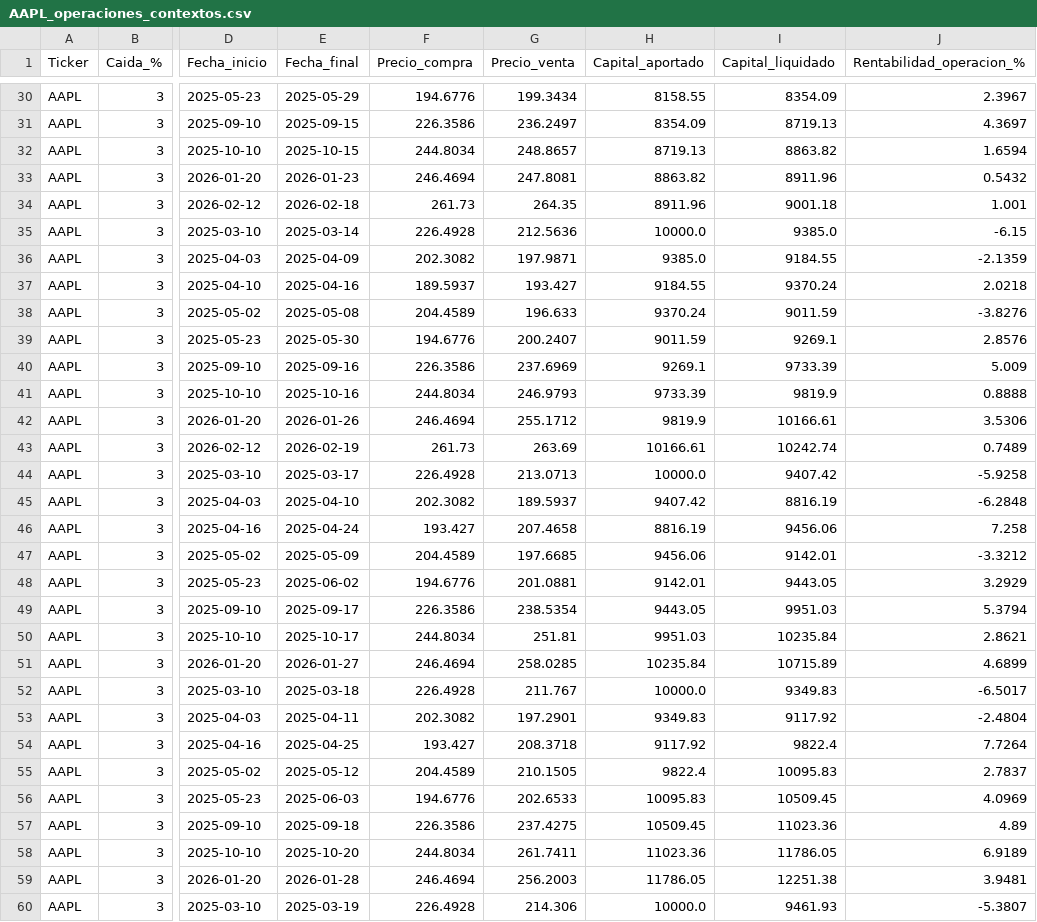
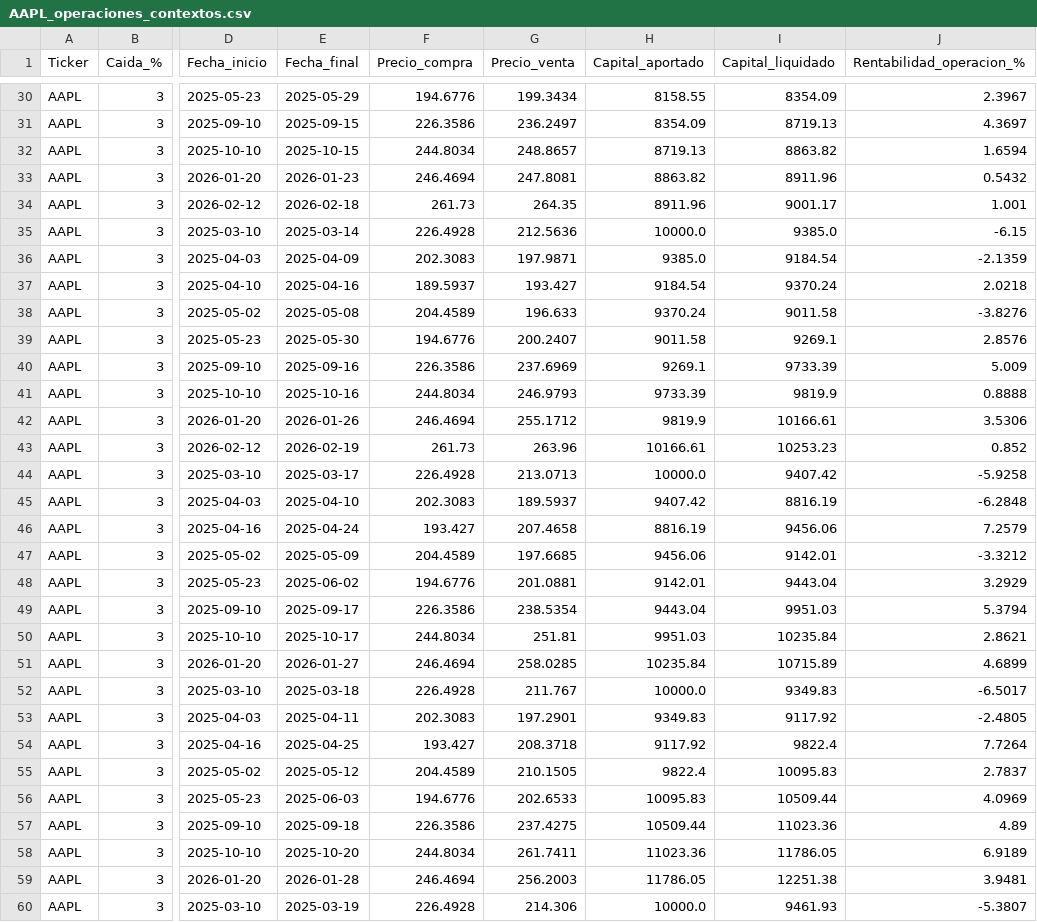
Before and after one commit to MiguelMoreton/Trader, a CSV file: src/data/AAPL/AAPL_operaciones_contextos.csv, drawn as a sheet; only a part is shown, gaps mark what is left out; the diff covers the shown part only; the diff names each change by its address in the sheet, - before the commit and + after, or states it on an @@ line.

```diff
--- a/src/data/AAPL/AAPL_operaciones_contextos.csv
+++ b/src/data/AAPL/AAPL_operaciones_contextos.csv
-I34 (Capital_liquidado): 9001.18
+I34 (Capital_liquidado): 9001.17
-F36 (Precio_compra): 202.3082
+F36 (Precio_compra): 202.3083
-I36 (Capital_liquidado): 9184.55
+I36 (Capital_liquidado): 9184.54
-H37 (Capital_aportado): 9184.55
+H37 (Capital_aportado): 9184.54
-I38 (Capital_liquidado): 9011.59
+I38 (Capital_liquidado): 9011.58
-H39 (Capital_aportado): 9011.59
+H39 (Capital_aportado): 9011.58
-G43 (Precio_venta): 263.69
+G43 (Precio_venta): 263.96
-I43 (Capital_liquidado): 10242.74
+I43 (Capital_liquidado): 10253.23
-J43 (Rentabilidad_operacion_%): 0.7489
+J43 (Rentabilidad_operacion_%): 0.852
-F45 (Precio_compra): 202.3082
+F45 (Precio_compra): 202.3083
-J46 (Rentabilidad_operacion_%): 7.258
+J46 (Rentabilidad_operacion_%): 7.2579
-I48 (Capital_liquidado): 9443.05
+I48 (Capital_liquidado): 9443.04
-H49 (Capital_aportado): 9443.05
+H49 (Capital_aportado): 9443.04
-F53 (Precio_compra): 202.3082
+F53 (Precio_compra): 202.3083
-J53 (Rentabilidad_operacion_%): -2.4804
+J53 (Rentabilidad_operacion_%): -2.4805
-I56 (Capital_liquidado): 10509.45
+I56 (Capital_liquidado): 10509.44
-H57 (Capital_aportado): 10509.45
+H57 (Capital_aportado): 10509.44
```
Also changed, not shown: 84 edited cells elsewhere in this file, src/data/AAPL/AAPL_precios.csv, src/data/EPAM/EPAM_operaciones_contextos.csv, 6 other files.
